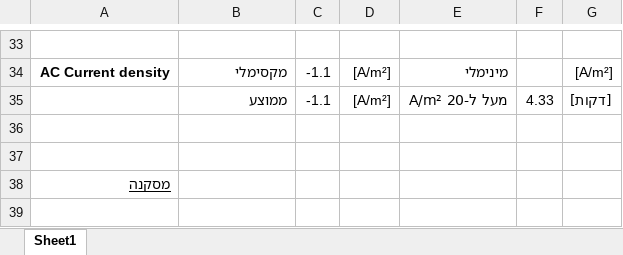
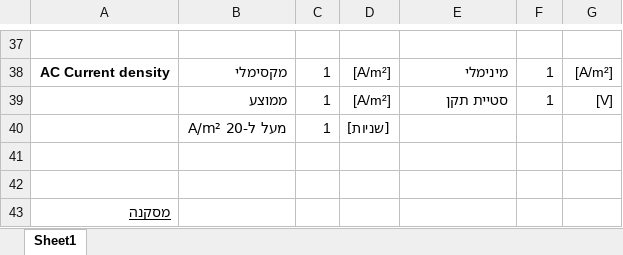
Before and after one commit to noametzion/delete-me, an Excel workbook: template/report_template.xlsx, sheet Sheet1, drawn as a sheet; only a part is shown, gaps mark what is left out; the shorter side is filled out with more unchanged rows; values as stored, in another font and other column widths than the file's, no borders; charts and pictures not drawn; removed rows and columns are numbered as before the commit, all else as after; the diff covers the shown part only; the diff names each change by its address in the sheet, - before the commit and + after, or states it on an @@ line.

```diff
--- a/template/report_template.xlsx (sheet Sheet1)
+++ b/template/report_template.xlsx (sheet Sheet1)
-C38: -1.1
+C38: 1
-F38: (empty)
+F38: 1
-row 35:  | ממוצע | -1.1 | [A/m²] | מעל ל-20 A/m² | 4.33 | [דקות]
+row 39:  | ממוצע | 1 | [A/m²] | סטיית תקן | 1 | [V]
+row 40:  | מעל ל-20 A/m² | 1 | [שניות]
```
Also changed, not shown: 9 added rows, 5 removed rows and 15 edited cells elsewhere in this sheet, charts or pictures, 14 other files.
